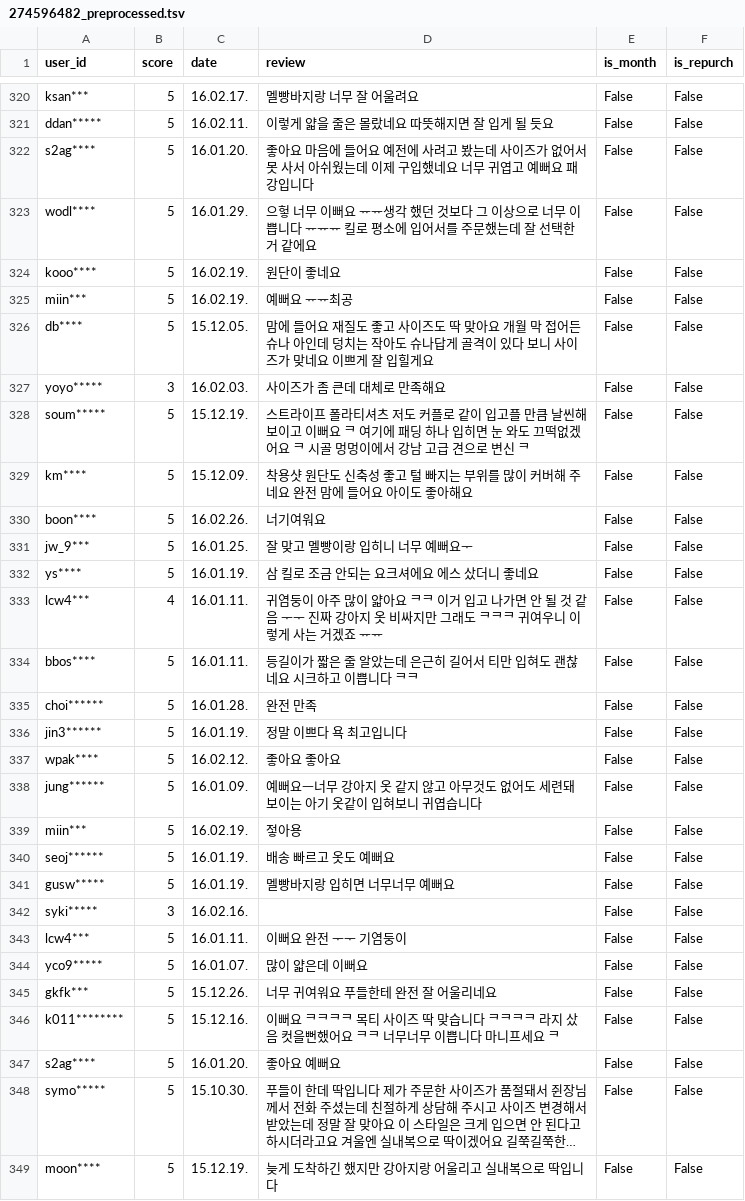
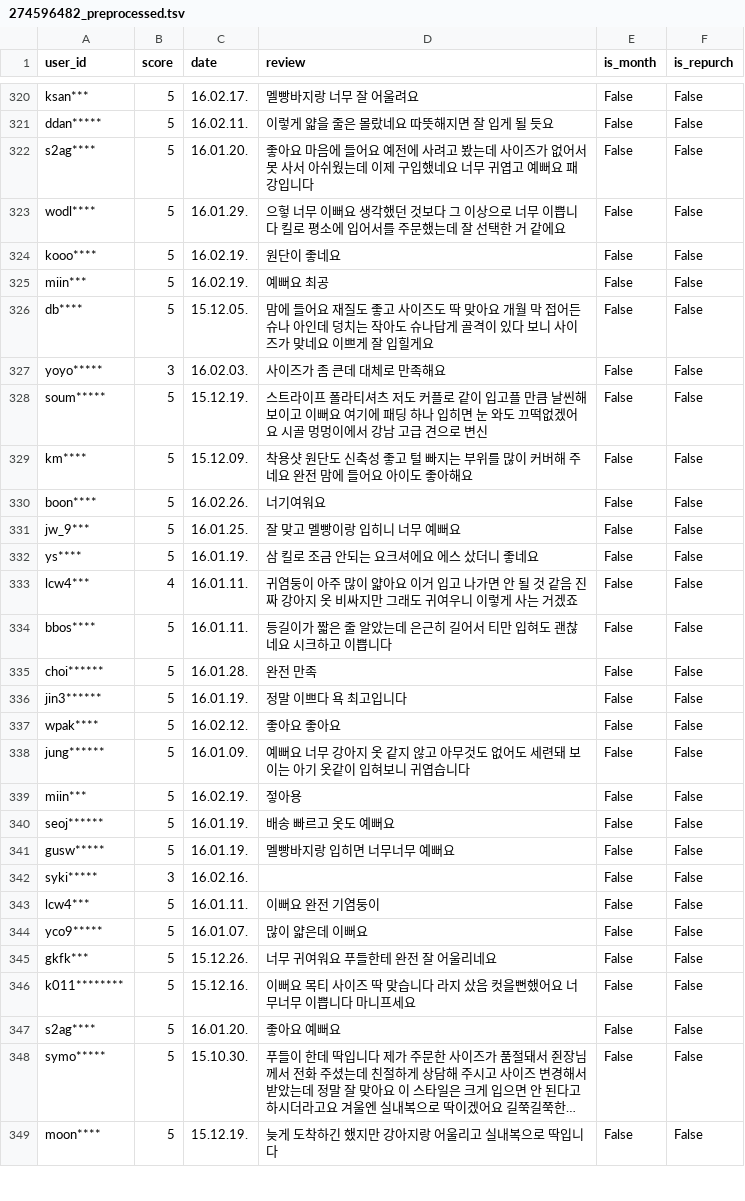
Before and after one commit to Tiabet/Project_Market, a TSV file: 274596482_preprocessed.tsv, drawn as a sheet; only a part is shown, gaps mark what is left out; long unchanged cells end in …; the diff covers the shown part only.

```diff
--- a/274596482_preprocessed.tsv
+++ b/274596482_preprocessed.tsv
@@ -323,3 +323,3 @@ s2ag****	5	16.01.20.	좋아요 마음에 들어요 예전에 사려고 봤는데
-wodl****	5	16.01.29.	으헣 너무 이뻐요 ᅲᅲ생각 했던 것보다 그 이상으로 너무 이쁩니다 ᅲᅲᅲ 킬로 평소에 입어서를 주문했는데 잘 선택한 거 같에요 	False	False
+wodl****	5	16.01.29.	으헣 너무 이뻐요 생각했던 것보다 그 이상으로 너무 이쁩니다 킬로 평소에   입어서를 주문했는데 잘 선택한 거 같에요	False	False
 kooo****	5	16.02.19.	원단이 좋네요 	False	False
-miin***	5	16.02.19.	예뻐요 ᅲᅲ최공	False	False
+miin***	5	16.02.19.	예뻐요 최공	False	False
@@ -328 +328 @@ yoyo*****	3	16.02.03.	사이즈가 좀 큰데 대체로 만족해요	False	False
-soum*****	5	15.12.19.	스트라이프 폴라티셔츠 저도 커플로 같이 입고플 만큼 날씬해 보이고 이뻐요 ᄏ 여기에 패딩 하나 입히면 눈 와도 끄떡없겠어요 ᄏ 시골 멍멍이에서 강남 고급 견으로 변신 ᄏ	False	False
+soum*****	5	15.12.19.	스트라이프 폴라티셔츠 저도 커플로 같이 입고플 만큼 날씬해 보이고 이뻐요 여기에 패딩 하나 입히면 눈 와도 끄떡없겠어요 시골 멍멍이에서 강남 고급 견으로 변신 	False	False
@@ -330,5 +330,5 @@ km****	5	15.12.09.	착용샷 원단도 신축성 좋고 털 빠지는 부위를
 boon****	5	16.02.26.	너기여워요	False	False
-jw_9***	5	16.01.25.	잘 맞고 멜빵이랑 입히니 너무 예뻐요ᅮ	False	False
+jw_9***	5	16.01.25.	잘 맞고 멜빵이랑 입히니 너무 예뻐요	False	False
 ys****	5	16.01.19.	삼 킬로 조금 안되는 요크셔에요 에스 샀더니 좋네요	False	False
-lcw4***	4	16.01.11.	귀염둥이 아주 많이 얇아요 ᄏᄏ 이거 입고 나가면 안 될 것 같음 ᅮᅮ 진짜 강아지 옷 비싸지만 그래도 ᄏᄏᄏ 귀여우니 이렇게 사는 거겠죠 ᅲᅲ	False	False
-bbos****	5	16.01.11.	등길이가 짧은 줄 알았는데 은근히 길어서 티만 입혀도 괜찮네요 시크하고 이쁩니다 ᄏᄏ 	False	False
+lcw4***	4	16.01.11.	귀염둥이 아주 많이 얇아요  이거 입고 나가면 안 될 것 같음  진짜 강아지 옷 비싸지만 그래도  귀여우니 이렇게 사는 거겠죠 	False	False
+bbos****	5	16.01.11.	등길이가 짧은 줄 알았는데 은근히 길어서 티만 입혀도 괜찮네요  시크하고 이쁩니다  	False	False
@@ -337,3 +337,3 @@ jin3******	5	16.01.19.	정말 이쁘다 욕 최고입니다	False	False
 wpak****	5	16.02.12.	좋아요 좋아요	False	False
-jung******	5	16.01.09.	예뻐요ᅳ너무 강아지 옷 같지 않고 아무것도 없어도 세련돼 보이는 아기 옷같이 입혀보니 귀엽습니다 	False	False
+jung******	5	16.01.09.	예뻐요 너무 강아지 옷 같지 않고 아무것도 없어도 세련돼 보이는 아기 옷같이 입혀보니 귀엽습니다	False	False
 miin***	5	16.02.19.	젛아용	False	False
@@ -343,5 +343,5 @@ syki*****	3	16.02.16.	 	False	False
-lcw4***	5	16.01.11.	이뻐요 완전 ᅮᅮ 기염둥이	False	False
+lcw4***	5	16.01.11.	이뻐요 완전  기염둥이	False	False
 yco9*****	5	16.01.07.	많이 얇은데 이뻐요	False	False
 gkfk***	5	15.12.26.	 너무 귀여워요 푸들한테 완전 잘 어울리네요	False	False
-k011********	5	15.12.16.	이뻐요 ᄏᄏᄏᄏ 목티 사이즈 딱 맞습니다 ᄏᄏᄏᄏ 라지 샀음 컷을뻔했어요 ᄏᄏ 너무너무 이쁩니다 마니프세요 ᄏ	False	False
+k011********	5	15.12.16.	이뻐요  목티 사이즈 딱 맞습니다  라지 샀음 컷을뻔했어요  너무너무 이쁩니다 마니프세요 	False	False
 s2ag****	5	16.01.20.	좋아요 예뻐요	False	False
```
Also changed, not shown: 76 edited cells elsewhere in this file, 3 other files.
